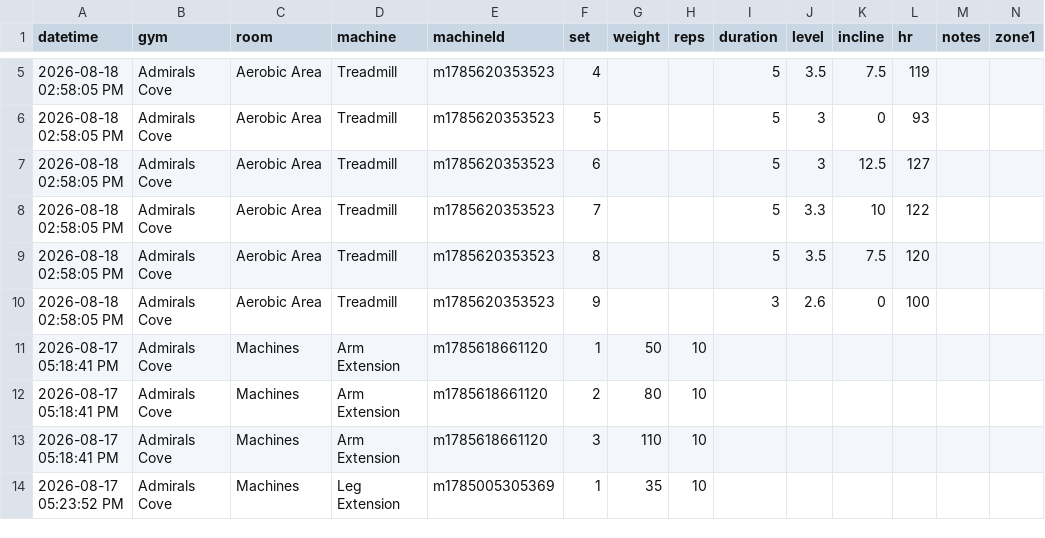
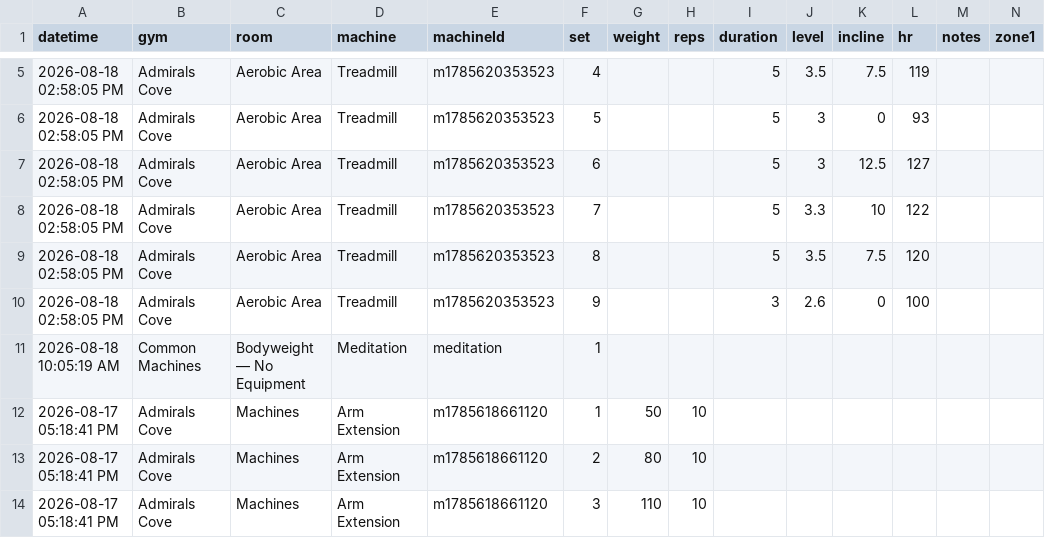
Before and after one commit to jaschro/logtrim, a CSV file: workout-log.csv, drawn as a sheet; only a part is shown, gaps mark what is left out; the shorter side is filled out with more unchanged rows; rows hold the shown columns only; the diff names each change by its address in the sheet, - before the commit and + after, or states it on an @@ line.

Commit message:
Update workout log CSV

```diff
--- a/workout-log.csv
+++ b/workout-log.csv
+row 11: 2026-08-18 10:05:19 AM | Common Machines | Bodyweight — No Equipment | Meditation | meditation | 1
```
